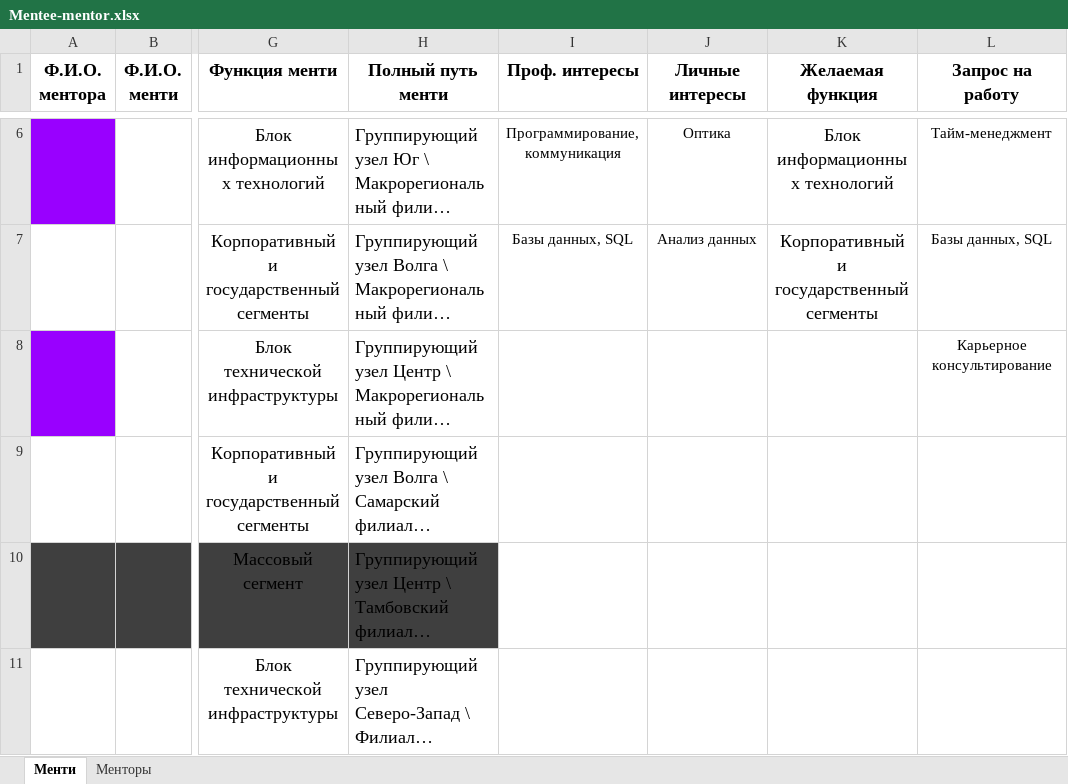
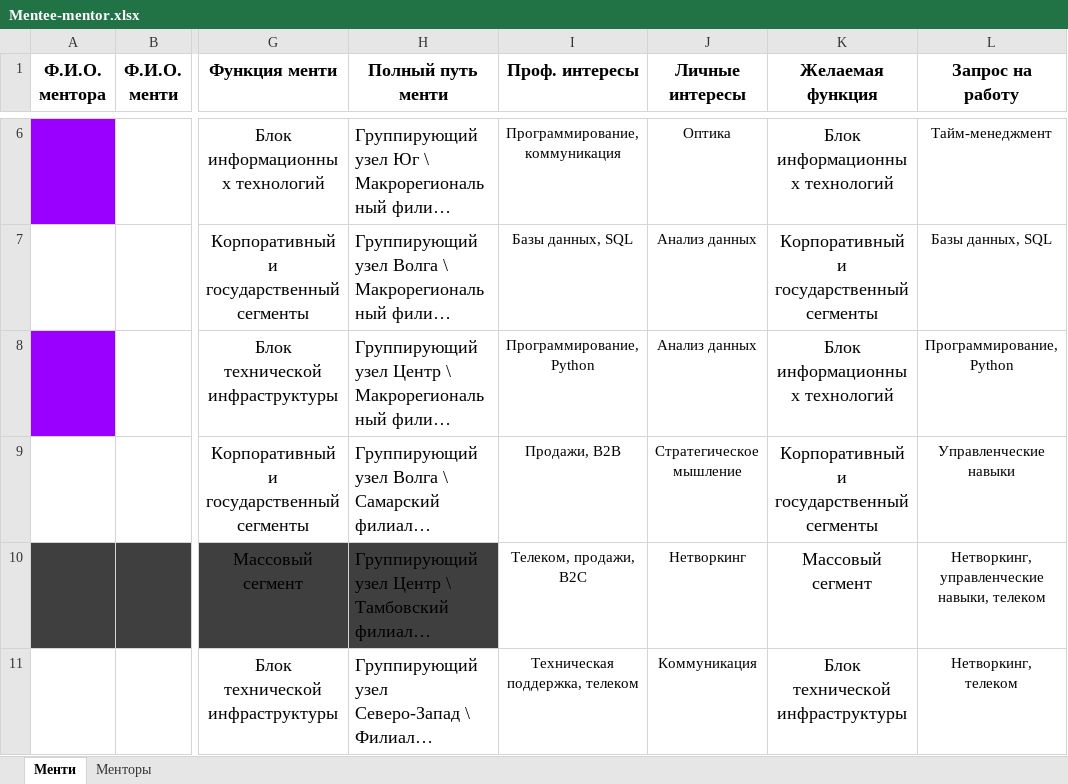
Before and after one commit to alimagadovk/MITW_Hack, an Excel workbook: Mentee-mentor.xlsx, sheet Менти, drawn as a sheet; only a part is shown, gaps mark what is left out; long unchanged cells end in …; values as stored, in another font and other column widths than the file's, no borders; charts and pictures not drawn; the diff covers the shown part only; the diff names each change by its address in the sheet, - before the commit and + after, or states it on an @@ line.

Commit message:
Excel file was changed

```diff
--- a/Mentee-mentor.xlsx (sheet Менти)
+++ b/Mentee-mentor.xlsx (sheet Менти)
-I8 (Проф. интересы): (empty)
+I8 (Проф. интересы): Программирование, Python
-J8 (Личные интересы): (empty)
+J8 (Личные интересы): Анализ данных
-K8 (Желаемая функция): (empty)
+K8 (Желаемая функция): Блок информационных технологий
-L8 (Запрос на работу): Карьерное консультирование
+L8 (Запрос на работу): Программирование, Python
-I9 (Проф. интересы): (empty)
+I9 (Проф. интересы): Продажи, B2B
-J9 (Личные интересы): (empty)
+J9 (Личные интересы): Стратегическое мышление
-K9 (Желаемая функция): (empty)
+K9 (Желаемая функция): Корпоративный и государственный сегменты
-L9 (Запрос на работу): (empty)
+L9 (Запрос на работу): Управленческие навыки
-I10 (Проф. интересы): (empty)
+I10 (Проф. интересы): Телеком, продажи, B2C
-J10 (Личные интересы): (empty)
+J10 (Личные интересы): Нетворкинг
-K10 (Желаемая функция): (empty)
+K10 (Желаемая функция): Массовый сегмент
-L10 (Запрос на работу): (empty)
+L10 (Запрос на работу): Нетворкинг, управленческие навыки, телеком
-I11 (Проф. интересы): (empty)
+I11 (Проф. интересы): Техническая поддержка, телеком
-J11 (Личные интересы): (empty)
+J11 (Личные интересы): Коммуникация
-K11 (Желаемая функция): (empty)
+K11 (Желаемая функция): Блок технической инфраструктуры
-L11 (Запрос на работу): (empty)
+L11 (Запрос на работу): Нетворкинг, телеком
```
Also changed, not shown: 156 edited cells elsewhere in this sheet, sheet Менторы.
